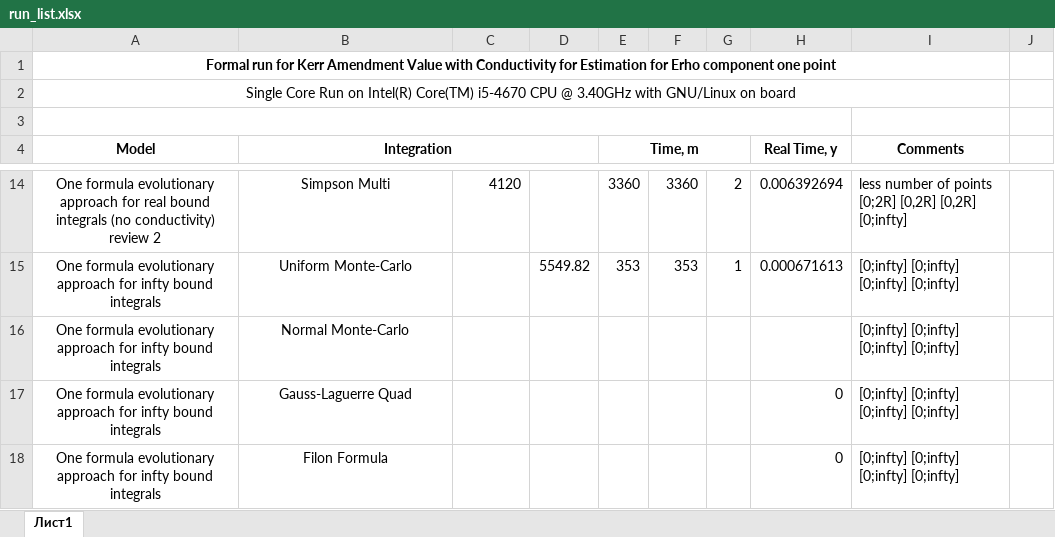
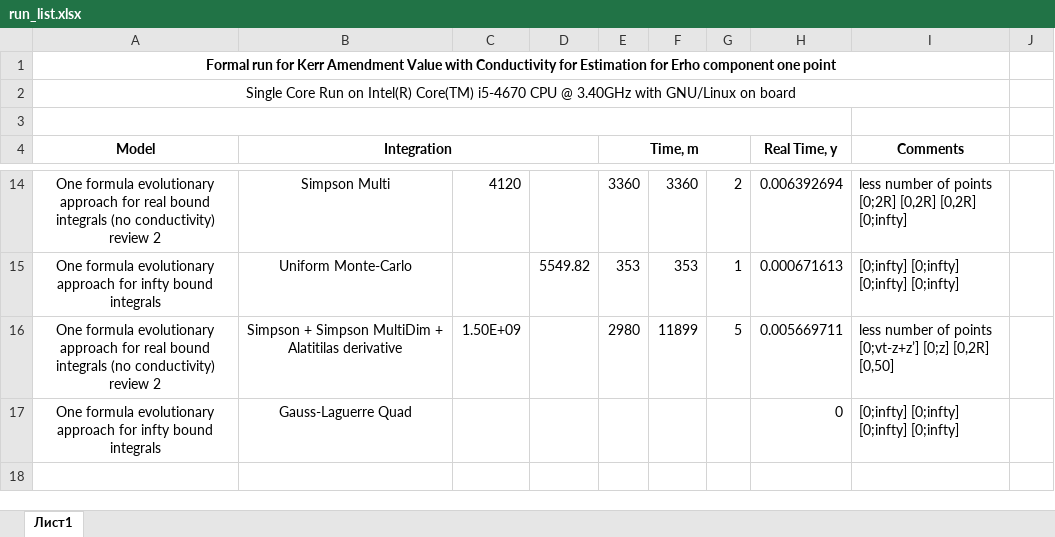
Before and after one commit to akhmedov/maxwell, an Excel workbook: document/run_list.xlsx, sheet Лист1, drawn as a sheet; only a part is shown, gaps mark what is left out; values as stored, in another font and other column widths than the file's, no borders; removed rows and columns are numbered as before the commit, all else as after; ↵ is a line break in a cell; the diff names each change by its address in the sheet, - before the commit and + after, or states it on an @@ line.

```diff
--- a/document/run_list.xlsx (sheet Лист1)
+++ b/document/run_list.xlsx (sheet Лист1)
-row 16: One formula evolutionary approach for infty bound integrals | Normal Monte-Carlo |  |  |  |  |  |  | [0;infty] [0;infty] [0;infty] [0;infty]
+row 16: One formula evolutionary approach for real bound integrals (no conductivity) review 2 | Simpson + Simpson MultiDim + Alatitilas derivative | 1.50E+09 |  | 2980 | 11899 | 5 | 0.005669711 | less number of points ↵ [0;vt-z+z’] [0;z] [0,2R] [0,50]
-row 18: One formula evolutionary approach for infty bound integrals | Filon Formula |  |  |  |  |  | 0 | [0;infty] [0;infty] [0;infty] [0;infty]
```
Also changed, not shown: 4 other files.
